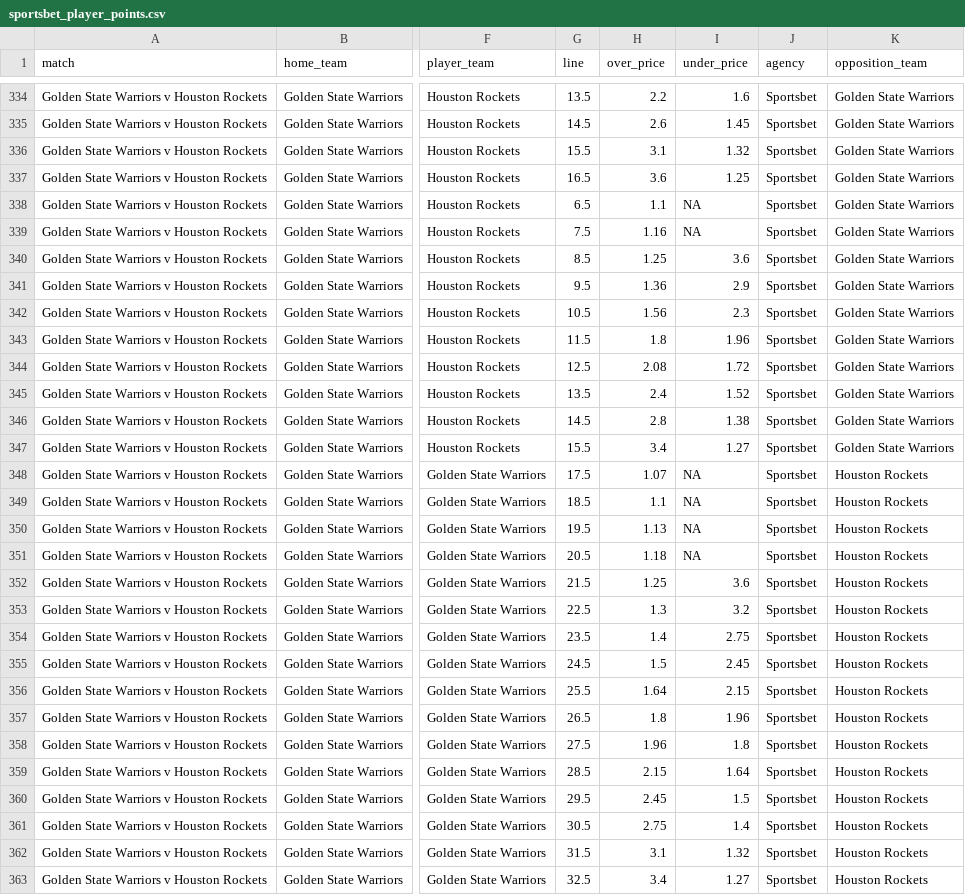
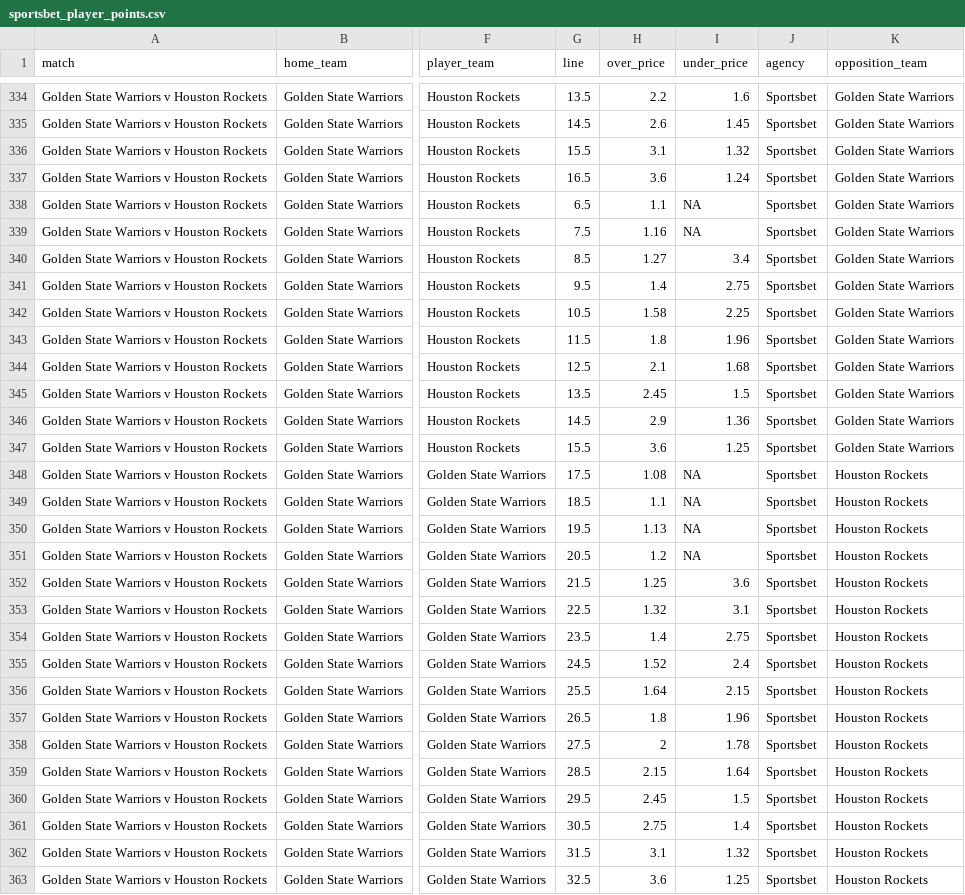
Before and after one commit to jamesbrown1417/NBA, a CSV file: Data/scraped_odds/sportsbet_player_points.csv, drawn as a sheet; only a part is shown, gaps mark what is left out; the diff covers the shown part only; the diff names each change by its address in the sheet, - before the commit and + after, or states it on an @@ line.

```diff
--- a/Data/scraped_odds/sportsbet_player_points.csv
+++ b/Data/scraped_odds/sportsbet_player_points.csv
-I337 (under_price): 1.25
+I337 (under_price): 1.24
-H340 (over_price): 1.25
+H340 (over_price): 1.27
-I340 (under_price): 3.6
+I340 (under_price): 3.4
-H341 (over_price): 1.36
+H341 (over_price): 1.4
-I341 (under_price): 2.9
+I341 (under_price): 2.75
-H342 (over_price): 1.56
+H342 (over_price): 1.58
-I342 (under_price): 2.3
+I342 (under_price): 2.25
-H344 (over_price): 2.08
+H344 (over_price): 2.1
-I344 (under_price): 1.72
+I344 (under_price): 1.68
-H345 (over_price): 2.4
+H345 (over_price): 2.45
-I345 (under_price): 1.52
+I345 (under_price): 1.5
-H346 (over_price): 2.8
+H346 (over_price): 2.9
-I346 (under_price): 1.38
+I346 (under_price): 1.36
-H347 (over_price): 3.4
+H347 (over_price): 3.6
-I347 (under_price): 1.27
+I347 (under_price): 1.25
-H348 (over_price): 1.07
+H348 (over_price): 1.08
-H351 (over_price): 1.18
+H351 (over_price): 1.2
-H353 (over_price): 1.3
+H353 (over_price): 1.32
-I353 (under_price): 3.2
+I353 (under_price): 3.1
-H355 (over_price): 1.5
+H355 (over_price): 1.52
-I355 (under_price): 2.45
+I355 (under_price): 2.4
-H358 (over_price): 1.96
+H358 (over_price): 2
-I358 (under_price): 1.8
+I358 (under_price): 1.78
-H363 (over_price): 3.4
+H363 (over_price): 3.6
-I363 (under_price): 1.27
+I363 (under_price): 1.25
```
Also changed, not shown: 1 removed row and 87 edited cells elsewhere in this file, Data/scraped_odds/pointsbet_player_points.csv, Data/scraped_odds/pointsbet_player_rebounds.csv, 47 other files.
